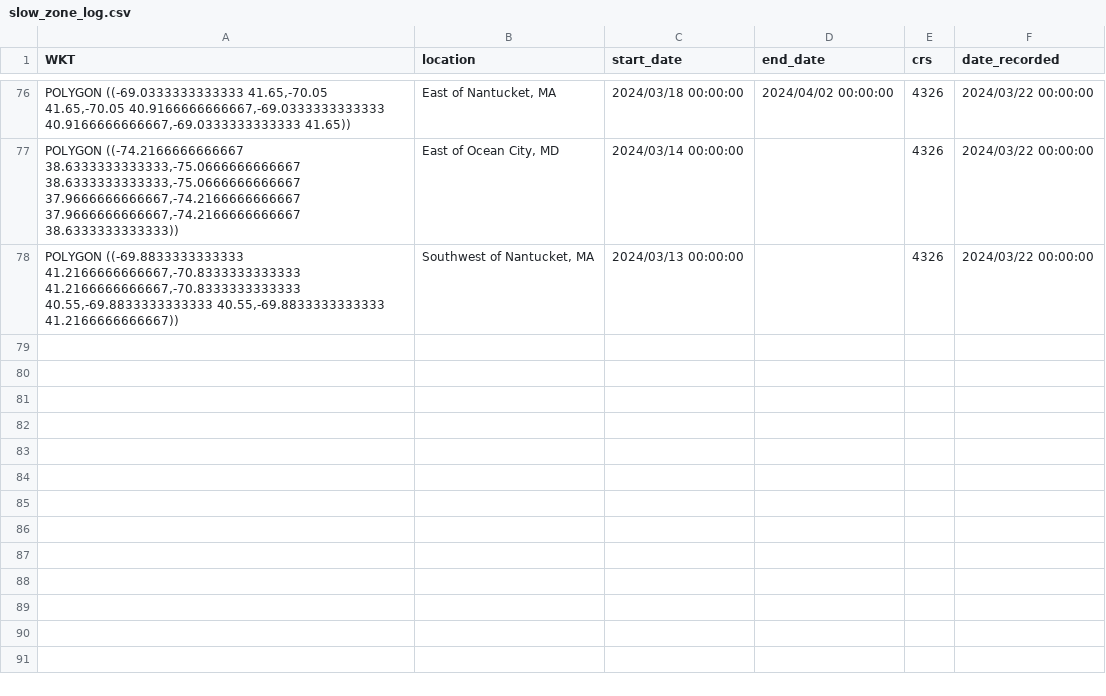
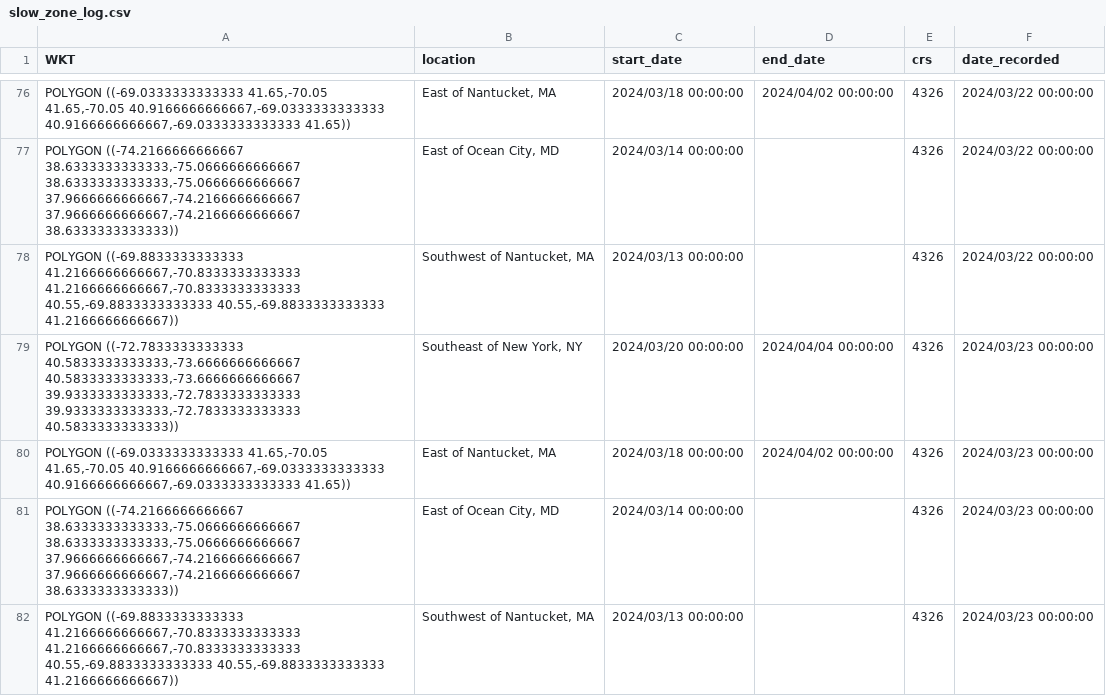
Before and after one commit to Tail-Winds/rtwb-flyway, a CSV file: slow_zone_log.csv, drawn as a sheet; only a part is shown, gaps mark what is left out.

```diff
--- a/slow_zone_log.csv
+++ b/slow_zone_log.csv
@@ -78 +78,5 @@ WKT,location,start_date,end_date,crs,date_recorded
 "POLYGON ((-69.8833333333333 41.2166666666667,-70.8333333333333 41.2166666666667,-70.8333333333333 40.55,-69.8833333333333 40.55,-69.8833333333333 41.2166666666667))","Southwest of Nantucket, MA",2024/03/13 00:00:00,,"4326",2024/03/22 00:00:00
+"POLYGON ((-72.7833333333333 40.5833333333333,-73.6666666666667 40.5833333333333,-73.6666666666667 39.9333333333333,-72.7833333333333 39.9333333333333,-72.7833333333333 40.5833333333333))","Southeast of New York, NY",2024/03/20 00:00:00,2024/04/04 00:00:00,"4326",2024/03/23 00:00:00
+"POLYGON ((-69.0333333333333 41.65,-70.05 41.65,-70.05 40.9166666666667,-69.0333333333333 40.9166666666667,-69.0333333333333 41.65))","East of Nantucket, MA",2024/03/18 00:00:00,2024/04/02 00:00:00,"4326",2024/03/23 00:00:00
+"POLYGON ((-74.2166666666667 38.6333333333333,-75.0666666666667 38.6333333333333,-75.0666666666667 37.9666666666667,-74.2166666666667 37.9666666666667,-74.2166666666667 38.6333333333333))","East of Ocean City, MD",2024/03/14 00:00:00,,"4326",2024/03/23 00:00:00
+"POLYGON ((-69.8833333333333 41.2166666666667,-70.8333333333333 41.2166666666667,-70.8333333333333 40.55,-69.8833333333333 40.55,-69.8833333333333 41.2166666666667))","Southwest of Nantucket, MA",2024/03/13 00:00:00,,"4326",2024/03/23 00:00:00
```
Also changed, not shown: rtwb_detections.csv, 7 other files.
